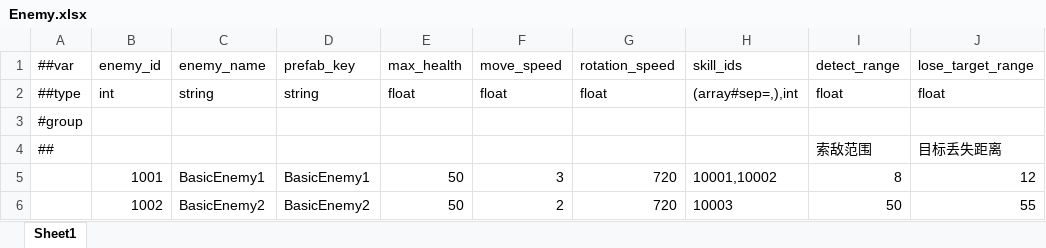
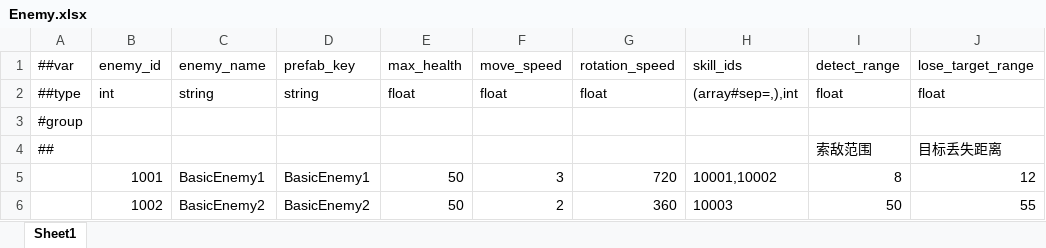
Before and after one commit to XztAAAAA/RPGGameProgram, an Excel workbook: RPGUnityProgram/LubanConfig/MiniTemplate/Data/Enemy.xlsx, sheet Sheet1, drawn as a sheet; only a part is shown; values as stored, in another font and other column widths than the file's, no borders; the diff names each change by its address in the sheet, - before the commit and + after, or states it on an @@ line.

```diff
--- a/RPGUnityProgram/LubanConfig/MiniTemplate/Data/Enemy.xlsx (sheet Sheet1)
+++ b/RPGUnityProgram/LubanConfig/MiniTemplate/Data/Enemy.xlsx (sheet Sheet1)
-G6: 720
+G6: 360
```
Also changed, not shown: RPGUnityProgram/LubanConfig/MiniTemplate/Data/Level.xlsx, RPGUnityProgram/LubanConfig/MiniTemplate/Data/Skill.xlsx, 4 other files.
